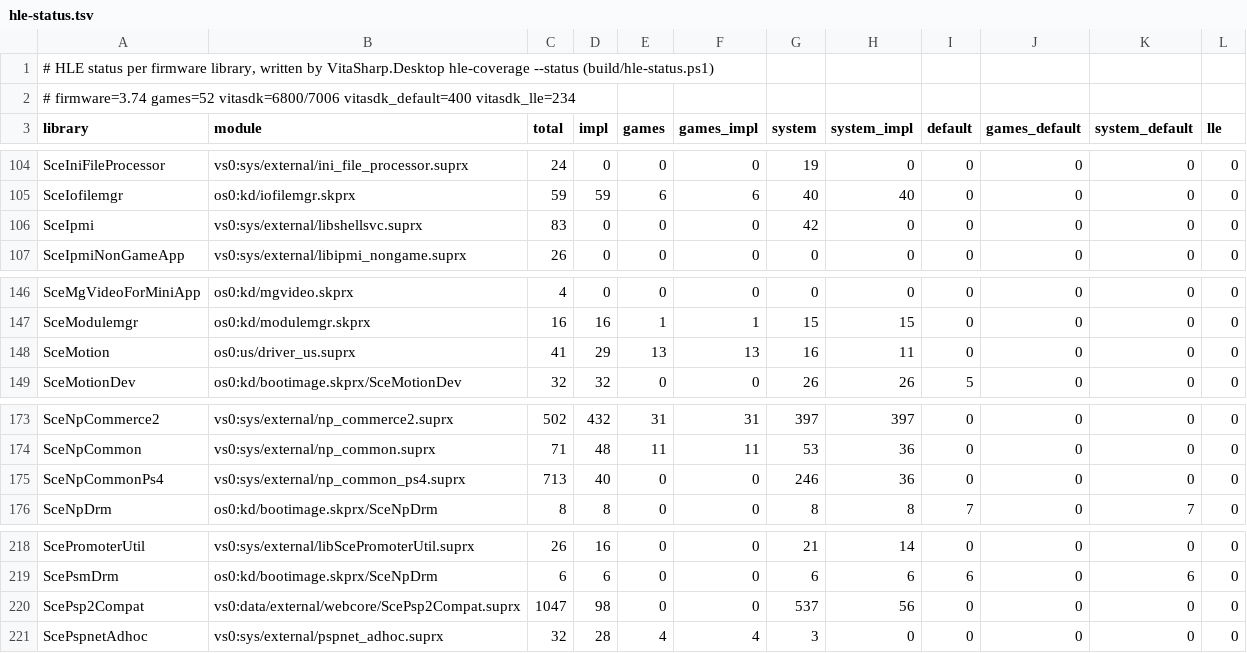
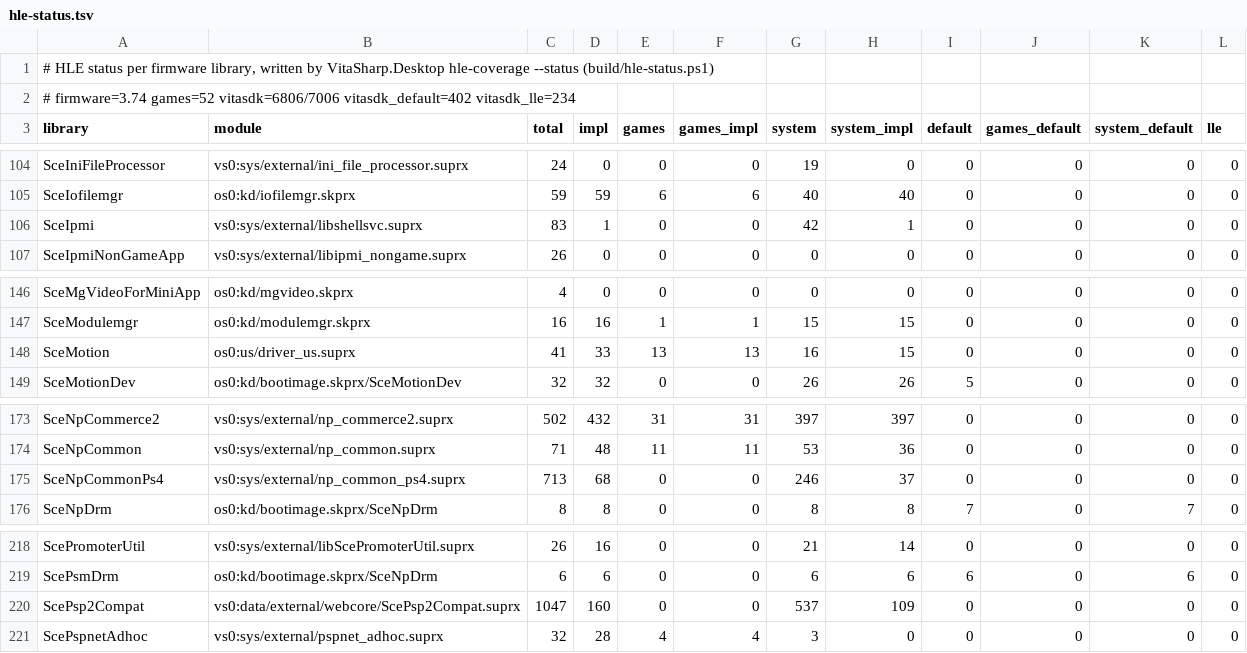
Before and after one commit to guilhermerochas/VitaSharp, a TSV file: docs/hle/data/hle-status.tsv, drawn as a sheet; only a part is shown, gaps mark what is left out; the diff covers the shown part only.

```diff
--- a/docs/hle/data/hle-status.tsv
+++ b/docs/hle/data/hle-status.tsv
@@ -1,3 +1,3 @@
 # HLE status per firmware library, written by VitaSharp.Desktop hle-coverage --status (build/hle-status.ps1)
-# firmware=3.74 games=52 vitasdk=6800/7006 vitasdk_default=400 vitasdk_lle=234
+# firmware=3.74 games=52 vitasdk=6806/7006 vitasdk_default=402 vitasdk_lle=234
 library	module	total	impl	games	games_impl	system	system_impl	default	games_default	system_default	lle
@@ -105,3 +105,3 @@ SceIniFileProcessor	vs0:sys/external/ini_file_processor.suprx	24	0	0	0	19	0	0	0
 SceIofilemgr	os0:kd/iofilemgr.skprx	59	59	6	6	40	40	0	0	0	0
-SceIpmi	vs0:sys/external/libshellsvc.suprx	83	0	0	0	42	0	0	0	0	0
+SceIpmi	vs0:sys/external/libshellsvc.suprx	83	1	0	0	42	1	0	0	0	0
 SceIpmiNonGameApp	vs0:sys/external/libipmi_nongame.suprx	26	0	0	0	0	0	0	0	0	0
@@ -147,3 +147,3 @@ SceMgVideoForMiniApp	os0:kd/mgvideo.skprx	4	0	0	0	0	0	0	0	0	0
 SceModulemgr	os0:kd/modulemgr.skprx	16	16	1	1	15	15	0	0	0	0
-SceMotion	os0:us/driver_us.suprx	41	29	13	13	16	11	0	0	0	0
+SceMotion	os0:us/driver_us.suprx	41	33	13	13	16	15	0	0	0	0
 SceMotionDev	os0:kd/bootimage.skprx/SceMotionDev	32	32	0	0	26	26	5	0	0	0
@@ -174,3 +174,3 @@ SceNpCommerce2	vs0:sys/external/np_commerce2.suprx	502	432	31	31	397	397	0	0	0	0
 SceNpCommon	vs0:sys/external/np_common.suprx	71	48	11	11	53	36	0	0	0	0
-SceNpCommonPs4	vs0:sys/external/np_common_ps4.suprx	713	40	0	0	246	36	0	0	0	0
+SceNpCommonPs4	vs0:sys/external/np_common_ps4.suprx	713	68	0	0	246	37	0	0	0	0
 SceNpDrm	os0:kd/bootimage.skprx/SceNpDrm	8	8	0	0	8	8	7	0	7	0
@@ -219,3 +219,3 @@ ScePromoterUtil	vs0:sys/external/libScePromoterUtil.suprx	26	16	0	0	21	14	0	0	0
 ScePsmDrm	os0:kd/bootimage.skprx/SceNpDrm	6	6	0	0	6	6	6	0	6	0
-ScePsp2Compat	vs0:data/external/webcore/ScePsp2Compat.suprx	1047	98	0	0	537	56	0	0	0	0
+ScePsp2Compat	vs0:data/external/webcore/ScePsp2Compat.suprx	1047	160	0	0	537	109	0	0	0	0
 ScePspnetAdhoc	vs0:sys/external/pspnet_adhoc.suprx	32	28	4	4	3	0	0	0	0	0
```
Also changed, not shown: 24 edited cells elsewhere in this file, 6 other files.
